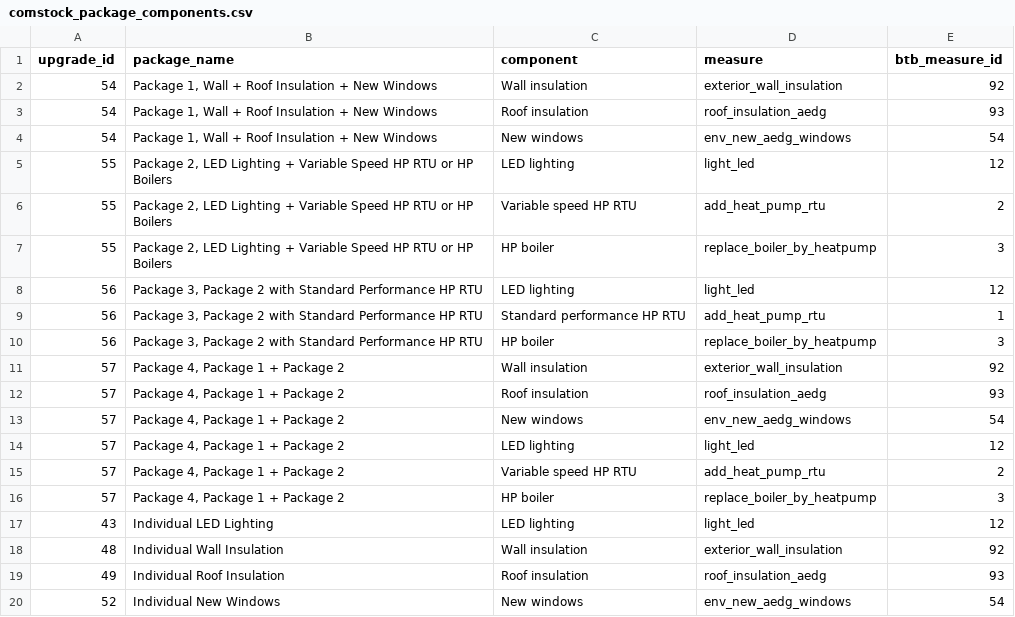
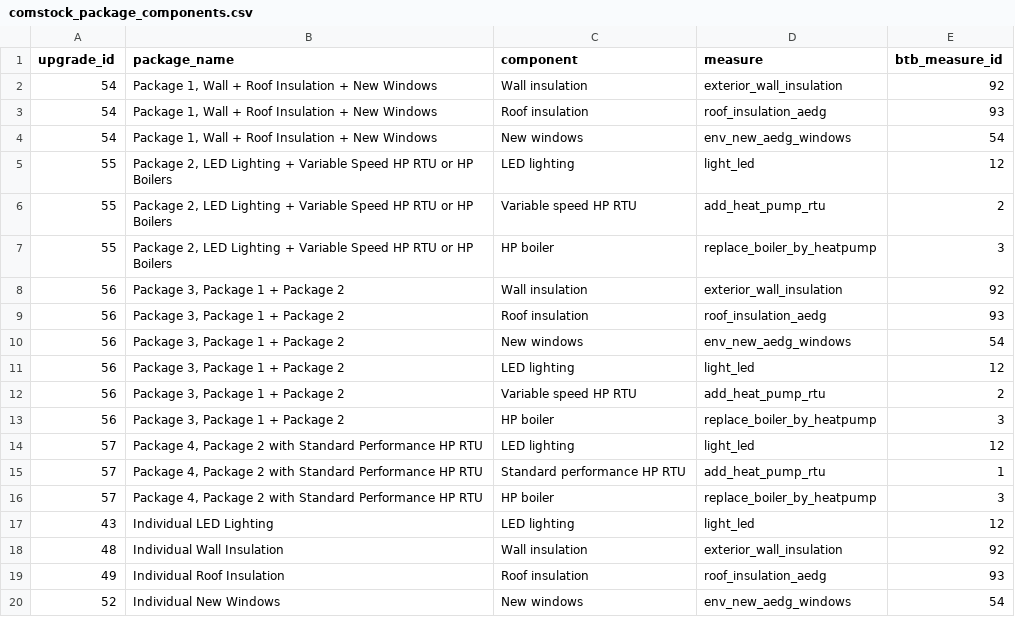
Before and after one commit to wegry/DS5500, a CSV file: dbt/seeds/comstock_package_components.csv, drawn as a sheet.

Commit message:
Correct package 56 and 57 cost mappings based on ComStock applicability

```diff
--- a/dbt/seeds/comstock_package_components.csv
+++ b/dbt/seeds/comstock_package_components.csv
@@ -7,11 +7,11 @@ upgrade_id,package_name,component,measure,btb_measure_id
 55,"Package 2, LED Lighting + Variable Speed HP RTU or HP Boilers",HP boiler,replace_boiler_by_heatpump,3
-56,"Package 3, Package 2 with Standard Performance HP RTU",LED lighting,light_led,12
-56,"Package 3, Package 2 with Standard Performance HP RTU",Standard performance HP RTU,add_heat_pump_rtu,1
-56,"Package 3, Package 2 with Standard Performance HP RTU",HP boiler,replace_boiler_by_heatpump,3
-57,"Package 4, Package 1 + Package 2",Wall insulation,exterior_wall_insulation,92
-57,"Package 4, Package 1 + Package 2",Roof insulation,roof_insulation_aedg,93
-57,"Package 4, Package 1 + Package 2",New windows,env_new_aedg_windows,54
-57,"Package 4, Package 1 + Package 2",LED lighting,light_led,12
-57,"Package 4, Package 1 + Package 2",Variable speed HP RTU,add_heat_pump_rtu,2
-57,"Package 4, Package 1 + Package 2",HP boiler,replace_boiler_by_heatpump,3
+56,"Package 3, Package 1 + Package 2",Wall insulation,exterior_wall_insulation,92
+56,"Package 3, Package 1 + Package 2",Roof insulation,roof_insulation_aedg,93
+56,"Package 3, Package 1 + Package 2",New windows,env_new_aedg_windows,54
+56,"Package 3, Package 1 + Package 2",LED lighting,light_led,12
+56,"Package 3, Package 1 + Package 2",Variable speed HP RTU,add_heat_pump_rtu,2
+56,"Package 3, Package 1 + Package 2",HP boiler,replace_boiler_by_heatpump,3
+57,"Package 4, Package 2 with Standard Performance HP RTU",LED lighting,light_led,12
+57,"Package 4, Package 2 with Standard Performance HP RTU",Standard performance HP RTU,add_heat_pump_rtu,1
+57,"Package 4, Package 2 with Standard Performance HP RTU",HP boiler,replace_boiler_by_heatpump,3
 43,"Individual LED Lighting",LED lighting,light_led,12
```
